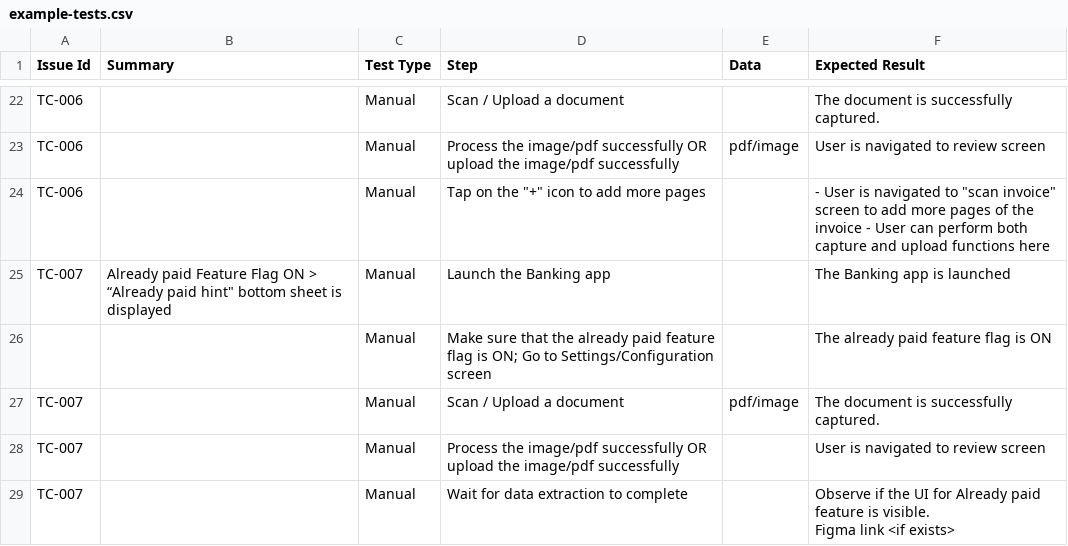
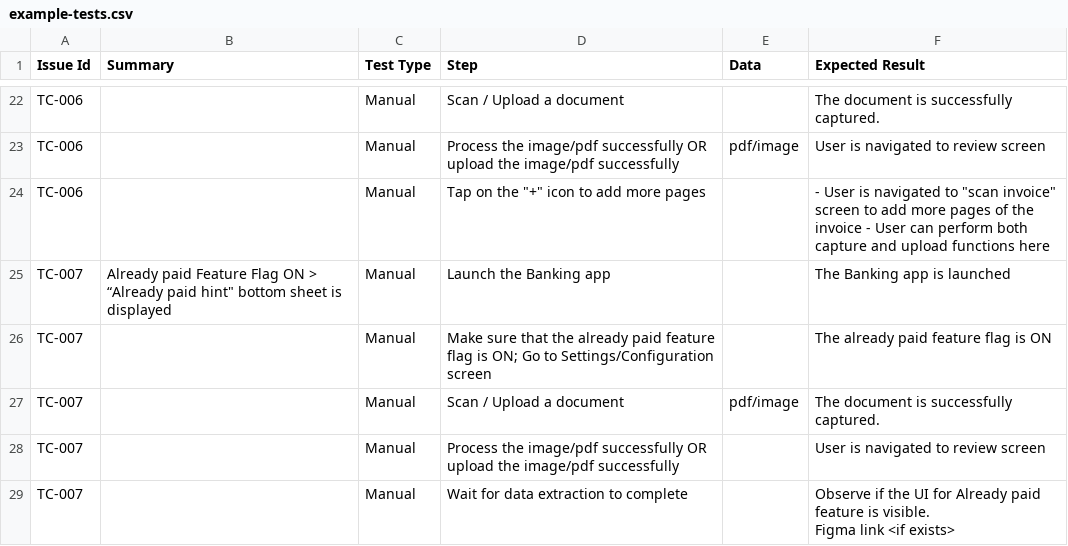
Before and after one commit to gini/gini-mobile-android, a CSV file: .claude/skills/gini-test-skill/references/example-tests.csv, drawn as a sheet; only a part is shown, gaps mark what is left out.

Commit message:
ai: Update CSV test case format and improve Xray export script documentation

```diff
--- a/.claude/skills/gini-test-skill/references/example-tests.csv
+++ b/.claude/skills/gini-test-skill/references/example-tests.csv
@@ -25,3 +25,3 @@ TC-006,,Manual,"Tap on the ""+"" icon to add more pages",,"- User is navigated t
 TC-007,"Already paid Feature Flag ON > “Already paid hint"" bottom sheet is displayed",Manual,Launch the Banking app,,The Banking app is launched
-,,Manual,Make sure that the already paid feature flag is ON; Go to Settings/Configuration screen,,The already paid feature flag is ON
+TC-007,,Manual,Make sure that the already paid feature flag is ON; Go to Settings/Configuration screen,,The already paid feature flag is ON
 TC-007,,Manual,Scan / Upload a document,pdf/image,The document is successfully captured.
```
Also changed, not shown: 2 other files.
